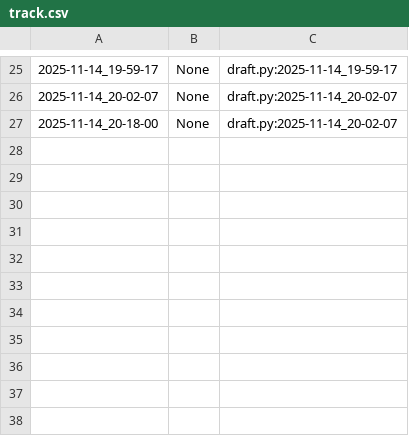
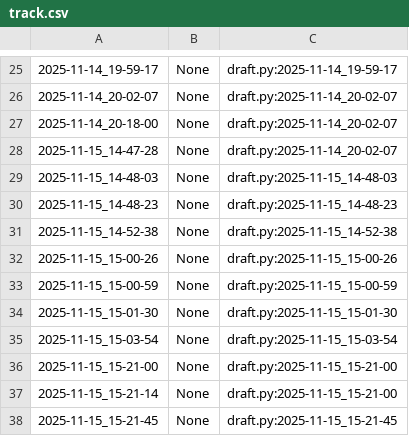
Before and after one commit to qxcode-course/poo-rc-bloco-c-yanomaduarte, a CSV file: myrep/.tko/track/poo@cinema/track.csv, drawn as a sheet; only a part is shown, gaps mark what is left out; the diff names each change by its address in the sheet, - before the commit and + after, or states it on an @@ line.

Commit message:
questCinema solved

```diff
--- a/myrep/.tko/track/poo@cinema/track.csv
+++ b/myrep/.tko/track/poo@cinema/track.csv
+row 28: 2025-11-15_14-47-28 | None | draft.py:2025-11-14_20-02-07
+row 29: 2025-11-15_14-48-03 | None | draft.py:2025-11-15_14-48-03
+row 30: 2025-11-15_14-48-23 | None | draft.py:2025-11-15_14-48-23
+row 31: 2025-11-15_14-52-38 | None | draft.py:2025-11-15_14-52-38
+row 32: 2025-11-15_15-00-26 | None | draft.py:2025-11-15_15-00-26
+row 33: 2025-11-15_15-00-59 | None | draft.py:2025-11-15_15-00-59
+row 34: 2025-11-15_15-01-30 | None | draft.py:2025-11-15_15-01-30
+row 35: 2025-11-15_15-03-54 | None | draft.py:2025-11-15_15-03-54
+row 36: 2025-11-15_15-21-00 | None | draft.py:2025-11-15_15-21-00
+row 37: 2025-11-15_15-21-14 | None | draft.py:2025-11-15_15-21-00
+row 38: 2025-11-15_15-21-45 | None | draft.py:2025-11-15_15-21-45
```
Also changed, not shown: 5 other files.
